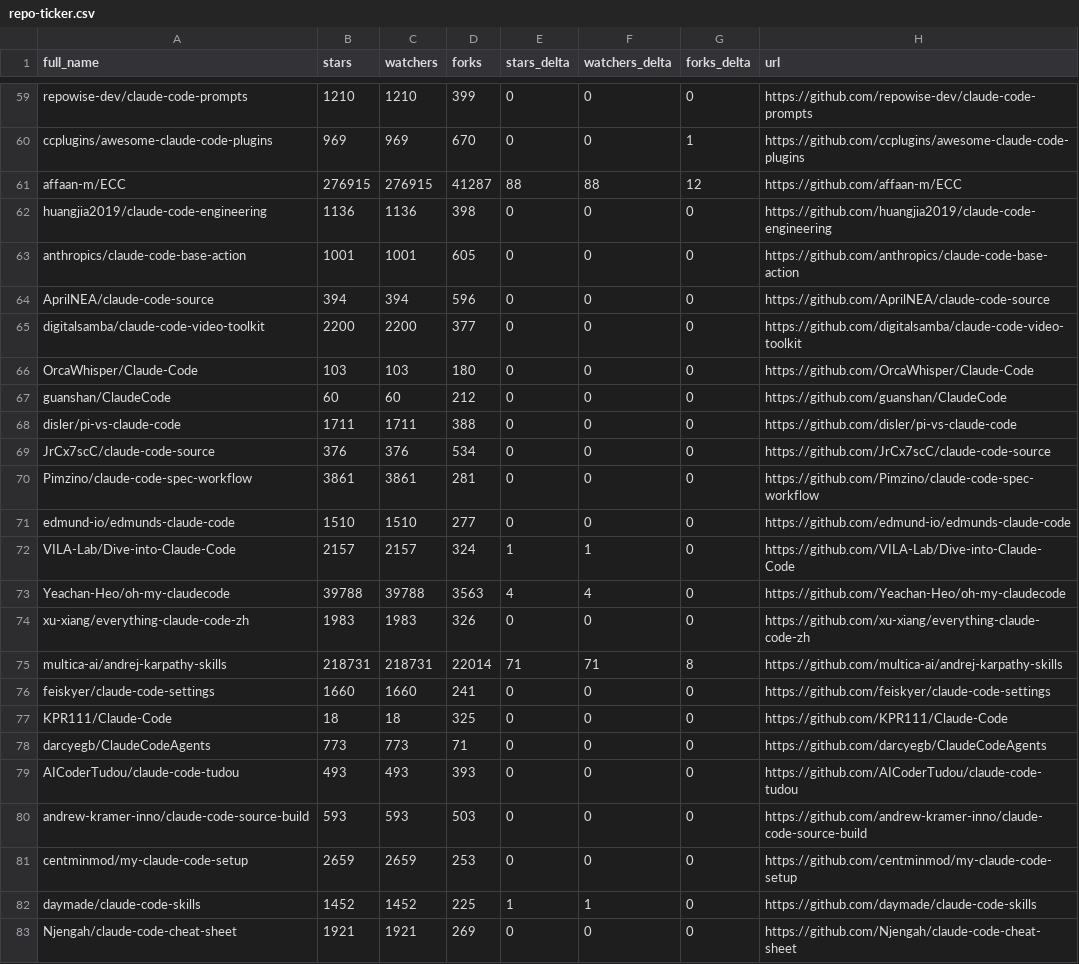
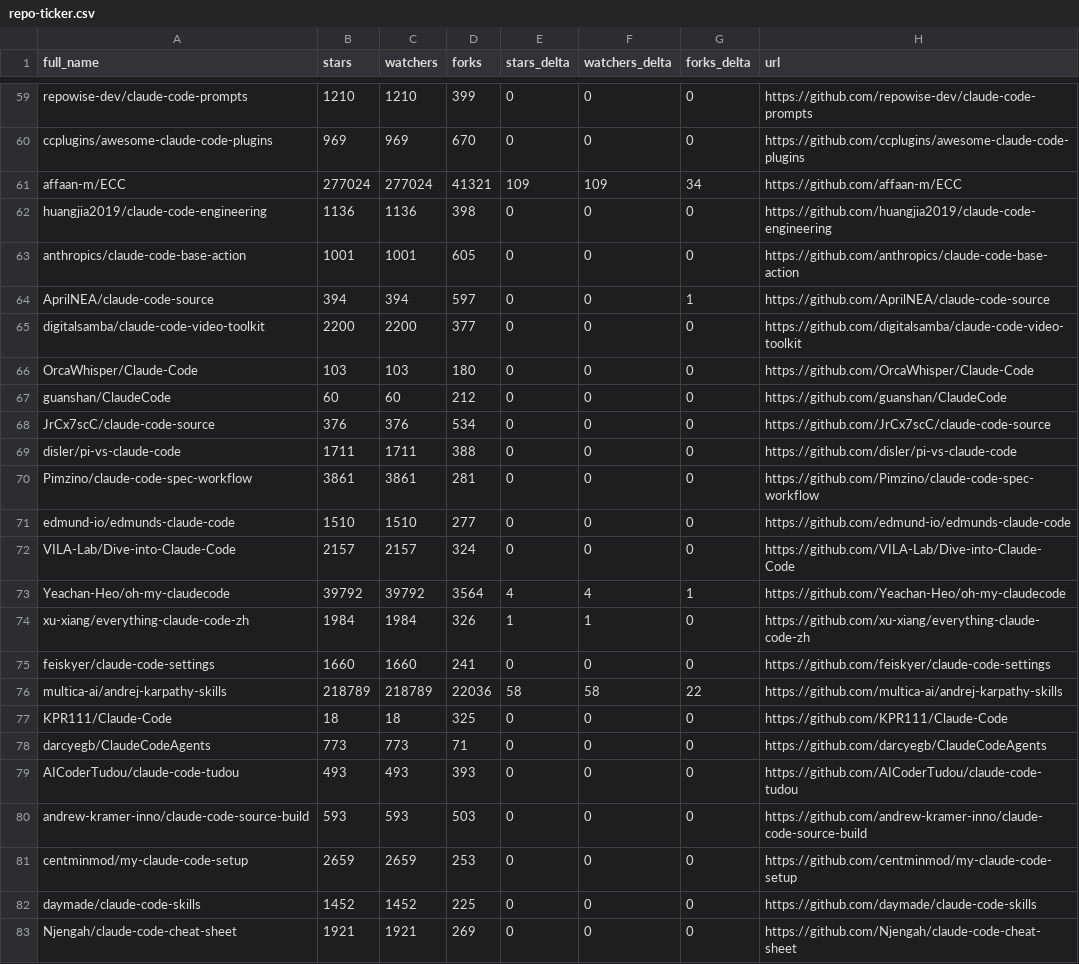
Before and after one commit to jqueryscript/awesome-claude-code, a CSV file: data/repo-ticker.csv, drawn as a sheet; only a part is shown, gaps mark what is left out; removed rows and columns are numbered as before the commit, all else as after; the diff covers the shown part only; the diff names each change by its address in the sheet, - before the commit and + after, or states it on an @@ line.

```diff
--- a/data/repo-ticker.csv
+++ b/data/repo-ticker.csv
-G60 (forks_delta): 1
+G60 (forks_delta): 0
-B61 (stars): 276915
+B61 (stars): 277024
-C61 (watchers): 276915
+C61 (watchers): 277024
-D61 (forks): 41287
+D61 (forks): 41321
-E61 (stars_delta): 88
+E61 (stars_delta): 109
-F61 (watchers_delta): 88
+F61 (watchers_delta): 109
-G61 (forks_delta): 12
+G61 (forks_delta): 34
-D64 (forks): 596
+D64 (forks): 597
-G64 (forks_delta): 0
+G64 (forks_delta): 1
@@ row 69 moved to row 68: JrCx7scC/claude-code-source @@
-E72 (stars_delta): 1
+E72 (stars_delta): 0
-F72 (watchers_delta): 1
+F72 (watchers_delta): 0
-B73 (stars): 39788
+B73 (stars): 39792
-C73 (watchers): 39788
+C73 (watchers): 39792
-D73 (forks): 3563
+D73 (forks): 3564
-G73 (forks_delta): 0
+G73 (forks_delta): 1
-B74 (stars): 1983
+B74 (stars): 1984
-C74 (watchers): 1983
+C74 (watchers): 1984
-E74 (stars_delta): 0
+E74 (stars_delta): 1
-F74 (watchers_delta): 0
+F74 (watchers_delta): 1
-row 75: multica-ai/andrej-karpathy-skills | 218731 | 218731 | 22014 | 71 | 71 | 8 | https://github.com/multica-ai/andrej-karpathy-skills
+row 76: multica-ai/andrej-karpathy-skills | 218789 | 218789 | 22036 | 58 | 58 | 22 | https://github.com/multica-ai/andrej-karpathy-skills
-E82 (stars_delta): 1
+E82 (stars_delta): 0
-F82 (watchers_delta): 1
+F82 (watchers_delta): 0
```
Also changed, not shown: 1 added row, 1 removed row and 130 edited cells elsewhere in this file, 2 other files.
